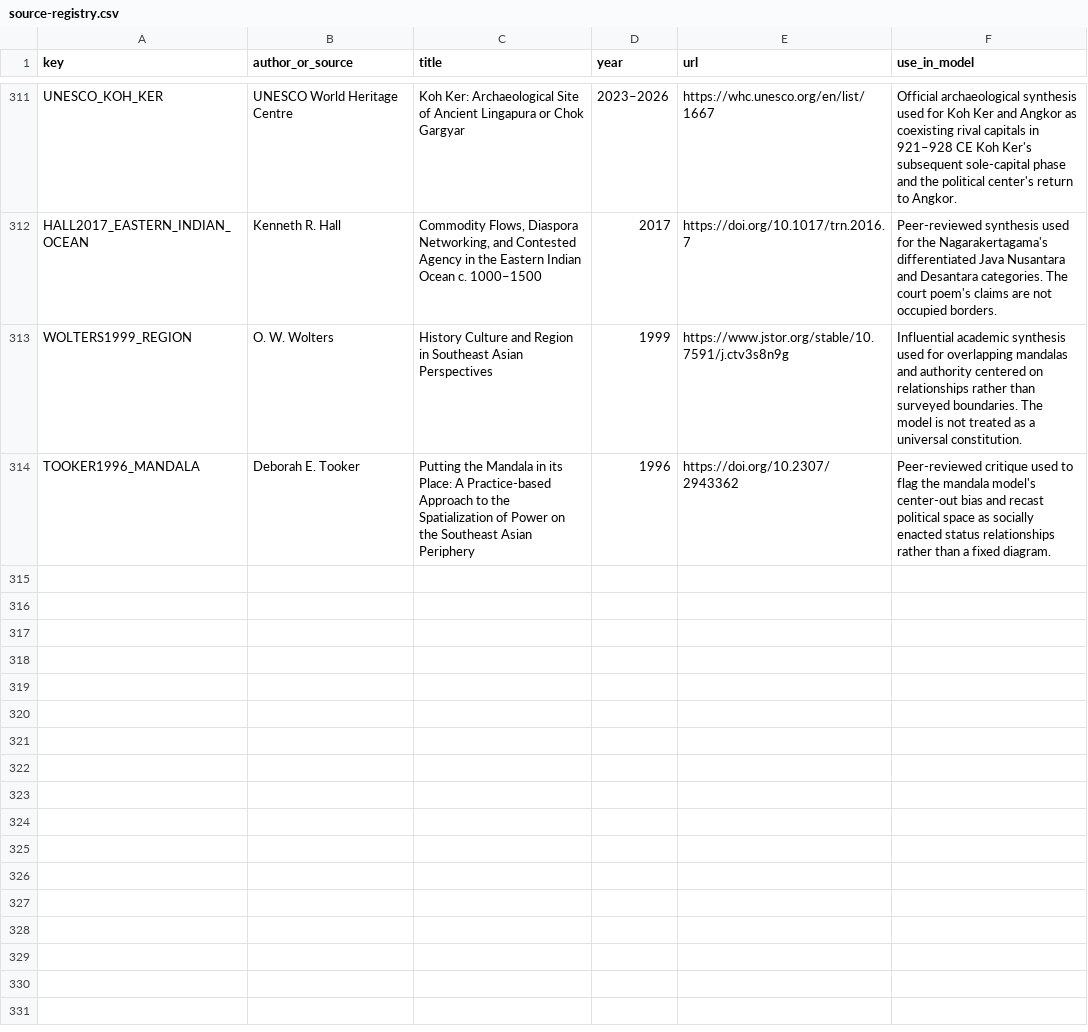
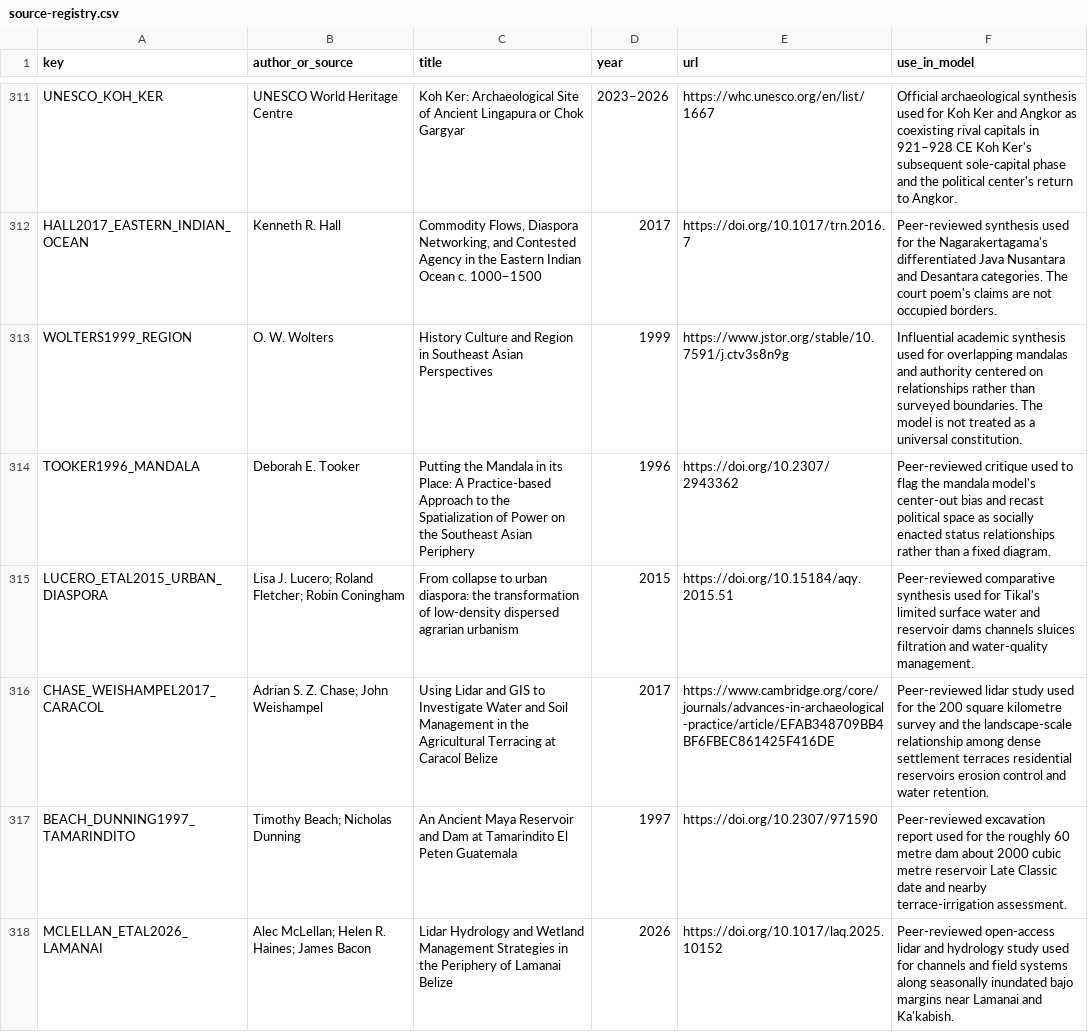
Before and after one commit to Rhys-Lindmark/visualizing-reality, a CSV file: public/data/source-registry.csv, drawn as a sheet; only a part is shown, gaps mark what is left out.

Commit message:
Add Maya seasonal water infrastructure insight

```diff
--- a/public/data/source-registry.csv
+++ b/public/data/source-registry.csv
@@ -314 +314,5 @@ WOLTERS1999_REGION,O. W. Wolters,History Culture and Region in Southeast Asian P
 TOOKER1996_MANDALA,Deborah E. Tooker,Putting the Mandala in its Place: A Practice-based Approach to the Spatialization of Power on the Southeast Asian Periphery,1996,https://doi.org/10.2307/2943362,"Peer-reviewed critique used to flag the mandala model's center-out bias and recast political space as socially enacted status relationships rather than a fixed diagram."
+LUCERO_ETAL2015_URBAN_DIASPORA,Lisa J. Lucero; Roland Fletcher; Robin Coningham,From collapse to urban diaspora: the transformation of low-density dispersed agrarian urbanism,2015,https://doi.org/10.15184/aqy.2015.51,"Peer-reviewed comparative synthesis used for Tikal's limited surface water and reservoir dams channels sluices filtration and water-quality management."
+CHASE_WEISHAMPEL2017_CARACOL,Adrian S. Z. Chase; John Weishampel,Using Lidar and GIS to Investigate Water and Soil Management in the Agricultural Terracing at Caracol Belize,2017,https://www.cambridge.org/core/journals/advances-in-archaeological-practice/article/EFAB348709BB4BF6FBEC861425F416DE,"Peer-reviewed lidar study used for the 200 square kilometre survey and the landscape-scale relationship among dense settlement terraces residential reservoirs erosion control and water retention."
+BEACH_DUNNING1997_TAMARINDITO,Timothy Beach; Nicholas Dunning,An Ancient Maya Reservoir and Dam at Tamarindito El Peten Guatemala,1997,https://doi.org/10.2307/971590,"Peer-reviewed excavation report used for the roughly 60 metre dam about 2000 cubic metre reservoir Late Classic date and nearby terrace-irrigation assessment."
+MCLELLAN_ETAL2026_LAMANAI,Alec McLellan; Helen R. Haines; James Bacon,Lidar Hydrology and Wetland Management Strategies in the Periphery of Lamanai Belize,2026,https://doi.org/10.1017/laq.2025.10152,"Peer-reviewed open-access lidar and hydrology study used for channels and field systems along seasonally inundated bajo margins near Lamanai and Ka'kabish."
```
Also changed, not shown: 11 other files.
